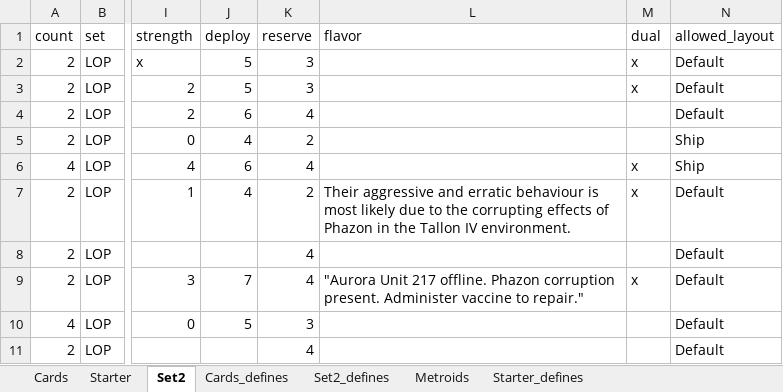
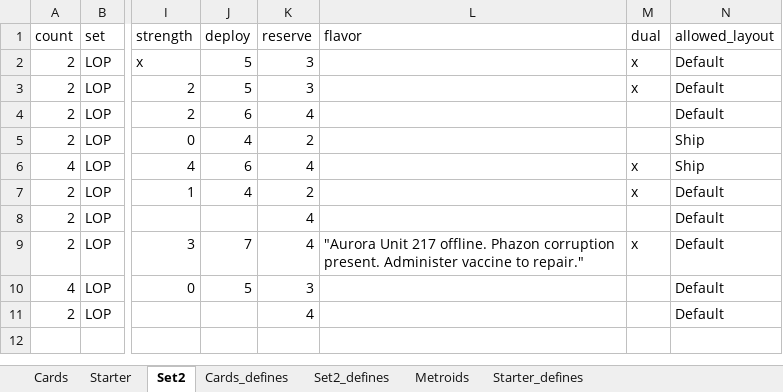
Before and after one commit to PolychromeVirus/Metroid--Legacy-of-the-Chozo, an Excel workbook: chozoreference.xlsx, sheet Set2, drawn as a sheet; only a part is shown, gaps mark what is left out; values as stored, in another font and other column widths than the file's, no borders; the diff names each change by its address in the sheet, - before the commit and + after, or states it on an @@ line.

```diff
--- a/chozoreference.xlsx (sheet Set2)
+++ b/chozoreference.xlsx (sheet Set2)
-L7 (flavor): Their aggressive and erratic behaviour is most likely due to the corrupting effects of Phazon in the Tallon IV environment.
+L7 (flavor): (empty)
```
Also changed, not shown: sheet Cards, 18 other files.
